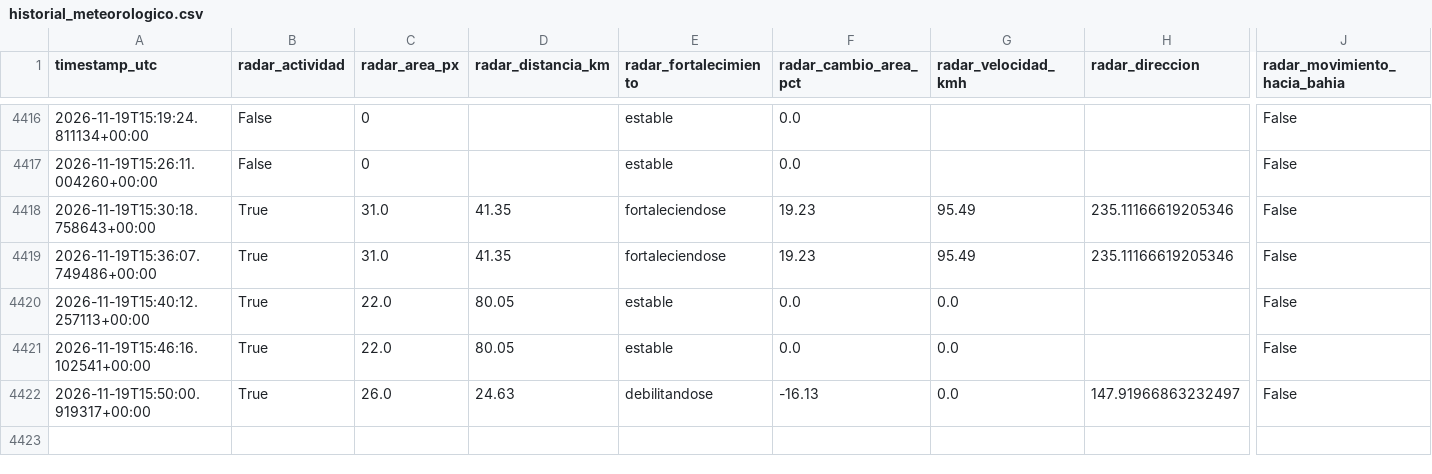
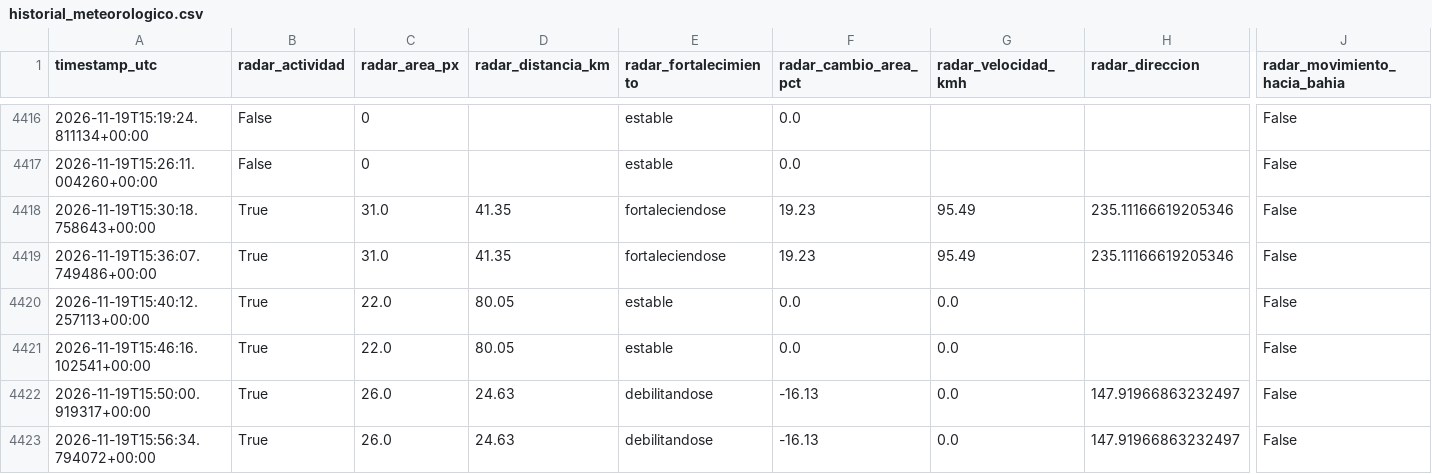
Before and after one commit to lucas12839/Clima-ar, a CSV file: data/ia/historial_meteorologico.csv, drawn as a sheet; only a part is shown, gaps mark what is left out; rows hold the shown columns only; the diff names each change by its address in the sheet, - before the commit and + after, or states it on an @@ line.

```diff
--- a/data/ia/historial_meteorologico.csv
+++ b/data/ia/historial_meteorologico.csv
+row 4423: 2026-11-19T15:56:34.794072+00:00 | True | 26.0 | 24.63 | debilitandose | -16.13 | 0.0 | 147.91966863232497 | False
```
Also changed, not shown: data/ia/historial_inteligencia_tormenta.csv, data/radar/radar_features_rma10.csv, 21 other files.
